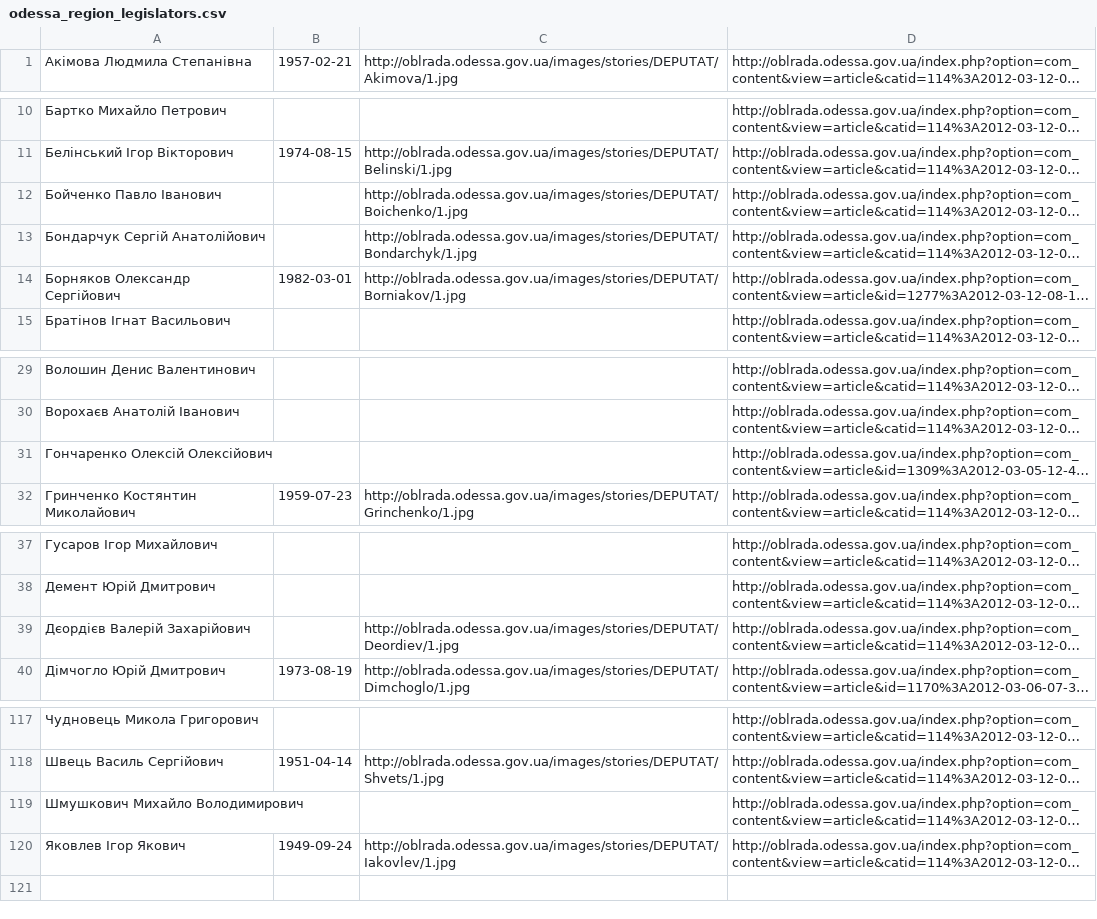
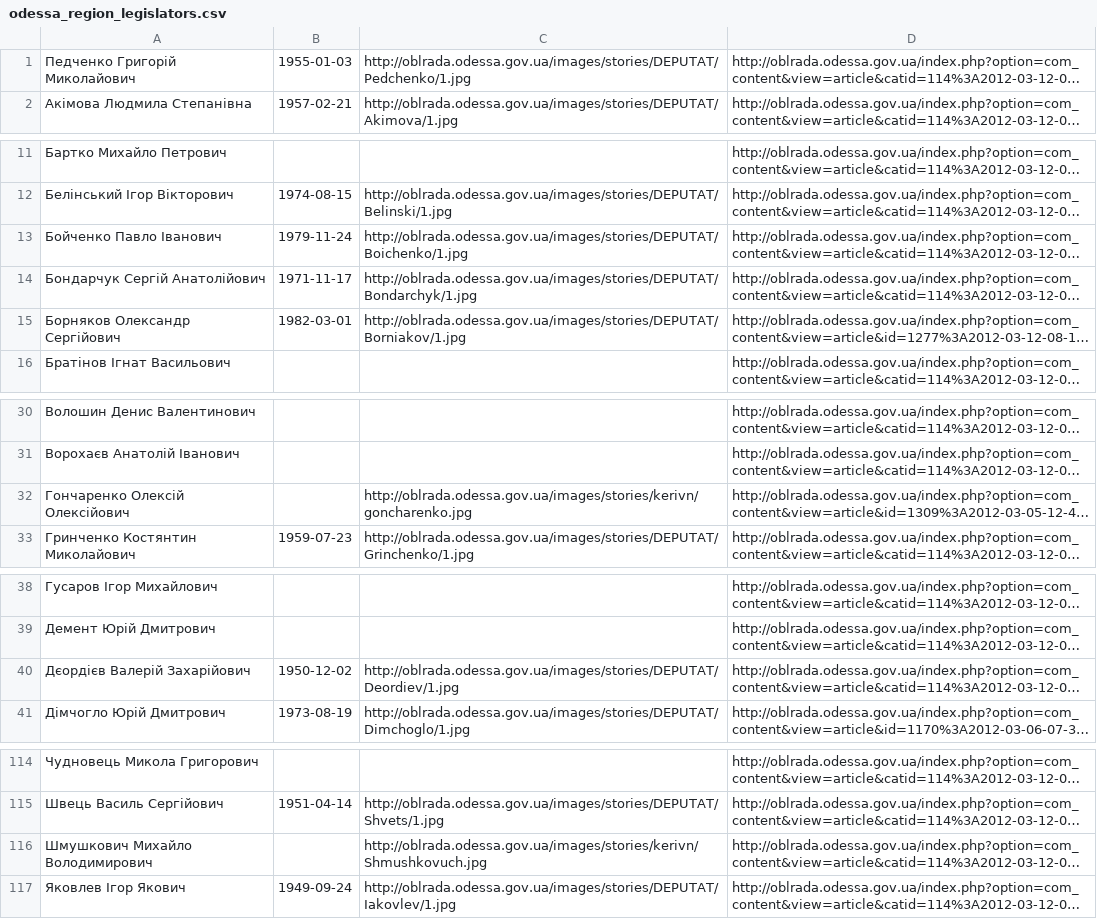
Before and after one commit to Maidan-hackaton/state-administration, a CSV file: data/odessa_region_legislators.csv, drawn as a sheet; only a part is shown, gaps mark what is left out; long unchanged cells end in …; addresses are those after the commit; the diff covers the shown part only; the diff names each change by its address in the sheet, - before the commit and + after, or states it on an @@ line.

```diff
--- a/data/odessa_region_legislators.csv
+++ b/data/odessa_region_legislators.csv
@@ row 84 moved to row 1: Педченко Григорій Миколайович @@
-B13: (empty)
+B13: 1979-11-24
-B14: (empty)
+B14: 1971-11-17
-C32: (empty)
+C32: http://oblrada.odessa.gov.ua/images/stories/kerivn/goncharenko.jpg
-B40: (empty)
+B40: 1950-12-02
-C116: (empty)
+C116: http://oblrada.odessa.gov.ua/images/stories/kerivn/Shmushkovuch.jpg
```
Also changed, not shown: 3 removed rows and 4 edited cells elsewhere in this file.
